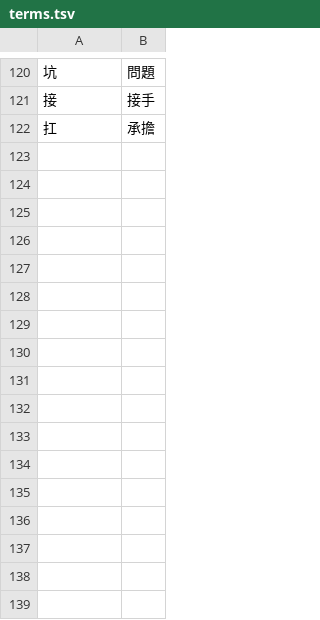
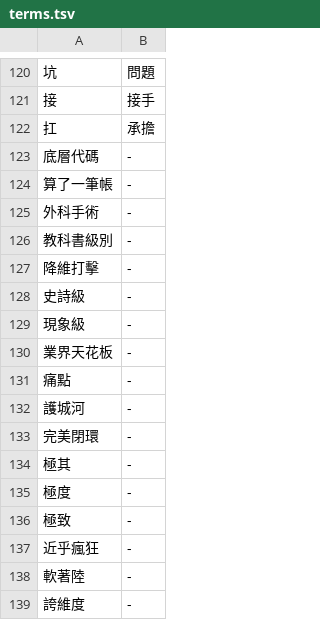
Before and after one commit to Roger516888/html-PJ-05.github.io, a TSV file: terms.tsv, drawn as a sheet; only a part is shown, gaps mark what is left out.

Commit message:
add: 收錄使用者指定的 17 個禁語

```diff
--- a/terms.tsv
+++ b/terms.tsv
@@ -122 +122,18 @@
 扛	承擔
+底層代碼	-
+算了一筆帳	-
+外科手術	-
+教科書級別	-
+降維打擊	-
+史詩級	-
+現象級	-
+業界天花板	-
+痛點	-
+護城河	-
+完美閉環	-
+極其	-
+極度	-
+極致	-
+近乎瘋狂	-
+軟著陸	-
+誇維度	-
```
